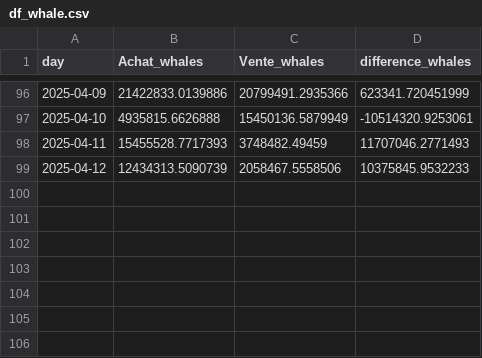
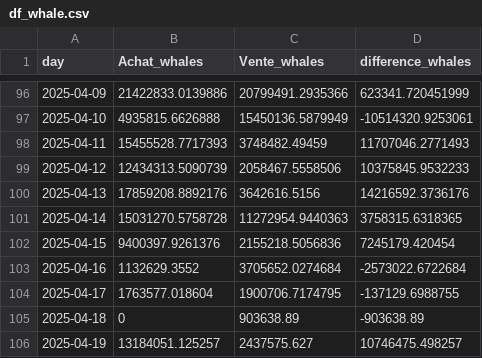
Before and after one commit to yassinedkk/binance, a CSV file: df_whale.csv, drawn as a sheet; only a part is shown, gaps mark what is left out; the diff names each change by its address in the sheet, - before the commit and + after, or states it on an @@ line.

Commit message:
Mise a jour des donnees recuperees

```diff
--- a/df_whale.csv
+++ b/df_whale.csv
+row 100: 2025-04-13 | 17859208.8892176 | 3642616.5156 | 14216592.3736176
+row 101: 2025-04-14 | 15031270.5758728 | 11272954.9440363 | 3758315.6318365
+row 102: 2025-04-15 | 9400397.9261376 | 2155218.5056836 | 7245179.420454
+row 103: 2025-04-16 | 1132629.3552 | 3705652.0274684 | -2573022.6722684
+row 104: 2025-04-17 | 1763577.018604 | 1900706.7174795 | -137129.6988755
+row 105: 2025-04-18 | 0 | 903638.89 | -903638.89
+row 106: 2025-04-19 | 13184051.125257 | 2437575.627 | 10746475.498257
```
